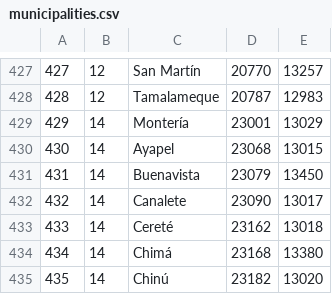
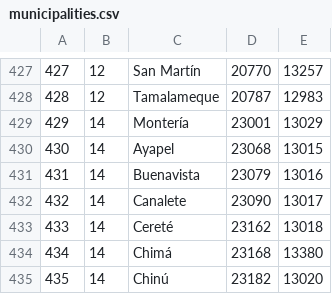
Before and after one commit to rashArt/apifordian, a CSV file: public/csv/municipalities.csv, drawn as a sheet; only a part is shown, gaps mark what is left out.

```diff
--- a/public/csv/municipalities.csv
+++ b/public/csv/municipalities.csv
@@ -430,3 +430,3 @@
 430	14	Ayapel	23068	13015
-431	14	Buenavista	23079	13450
+431	14	Buenavista	23079	13016
 432	14	Canalete	23090	13017
```
Also changed, not shown: 31 other files.
